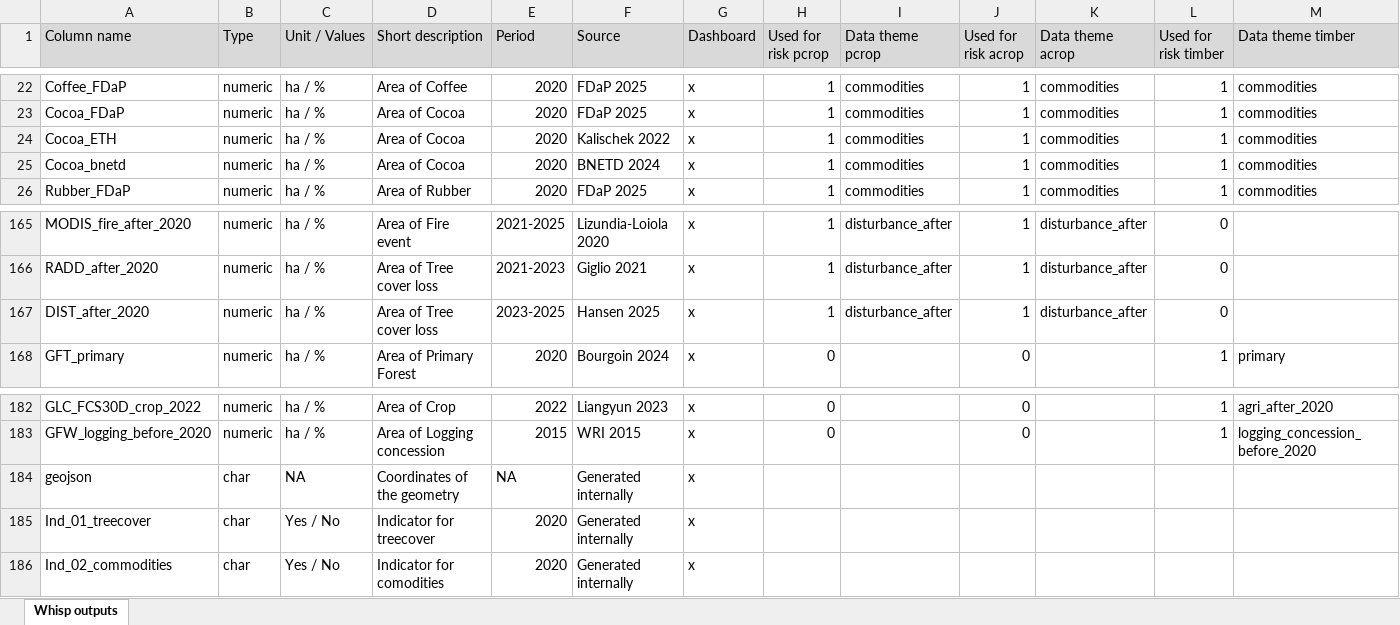
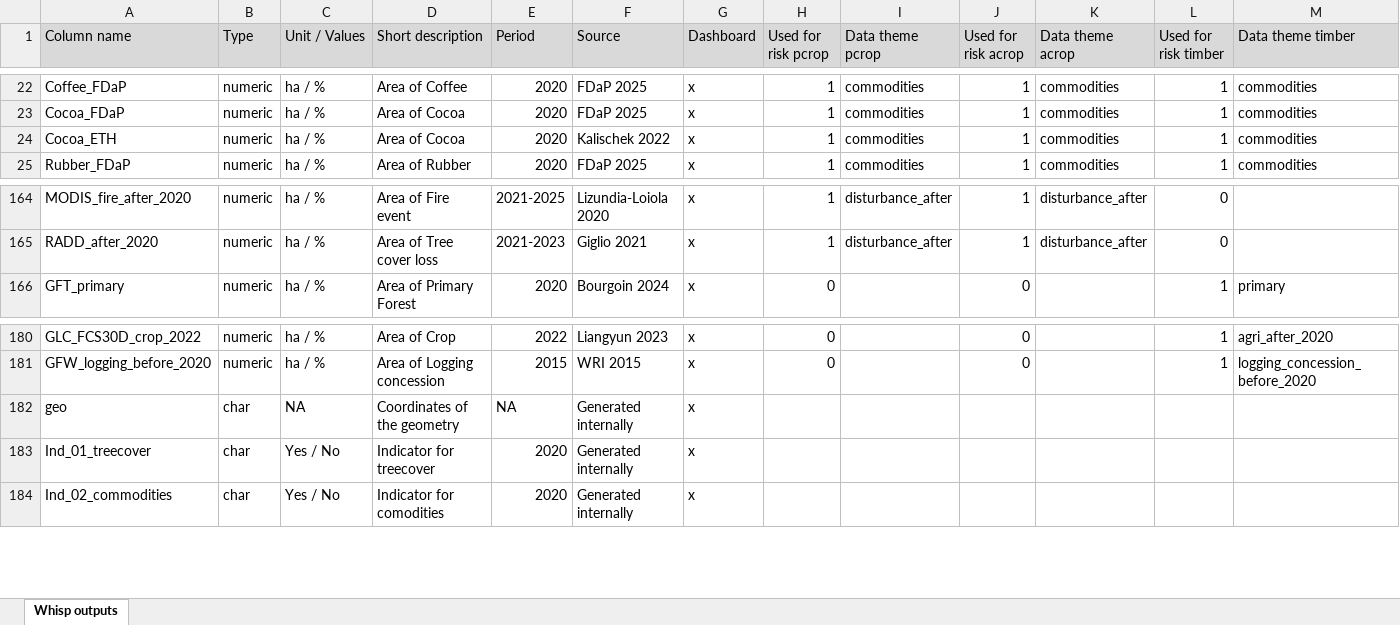
Before and after one commit to forestdatapartnership/whisp, an Excel workbook: whisp_columns.xlsx, sheet Whisp outputs, drawn as a sheet; only a part is shown, gaps mark what is left out; values as stored, in another font and other column widths than the file's, no borders; removed rows and columns are numbered as before the commit, all else as after; rows hold the shown columns only; the diff names each change by its address in the sheet, - before the commit and + after, or states it on an @@ line.

Commit message:
update whisp columns excel file

```diff
--- a/whisp_columns.xlsx (sheet Whisp outputs)
+++ b/whisp_columns.xlsx (sheet Whisp outputs)
-row 25: Cocoa_bnetd | numeric | ha / % | Area of Cocoa | 2020 | BNETD 2024 | x | 1 | commodities | 1 | commodities | 1 | commodities
-row 167: DIST_after_2020 | numeric | ha / % | Area of Tree cover loss | 2023-2025 | Hansen 2025 | x | 1 | disturbance_after | 1 | disturbance_after | 0
-A182 (Column name): geojson
+A182 (Column name): geo
```
